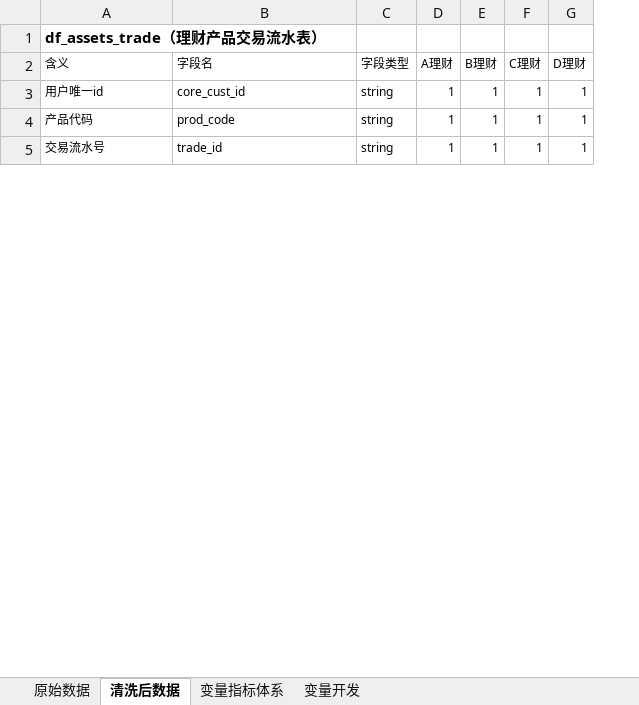
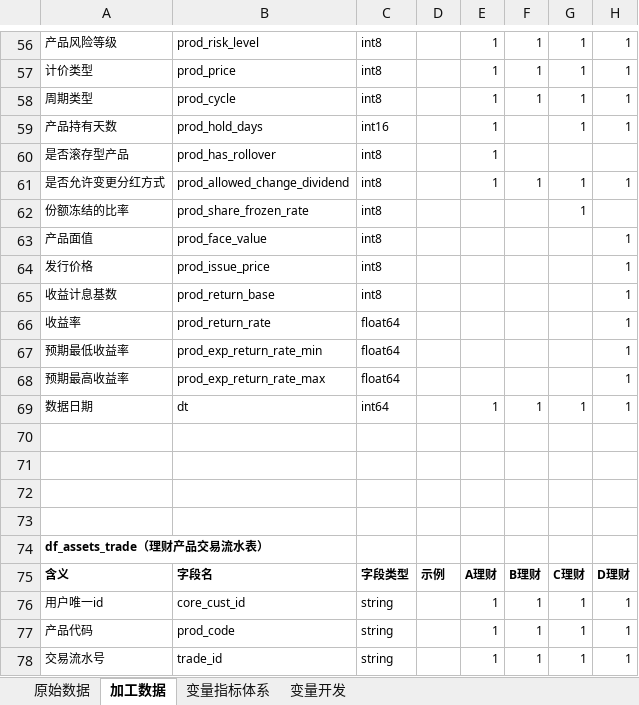
Before and after one commit to XiaoweiXiang/xm_banker, an Excel workbook: 数据字典.xlsx, sheet 加工数据, drawn as a sheet; only a part is shown, gaps mark what is left out; values as stored, in another font and other column widths than the file's, no borders; addresses are those after the commit; the diff covers the shown part only; the diff names each change by its address in the sheet, - before the commit and + after, or states it on an @@ line.

```diff
--- a/数据字典.xlsx (sheet 加工数据)
+++ b/数据字典.xlsx (sheet 加工数据)
-sheet tab: 清洗后数据
+sheet tab: 加工数据
+column D, row 75: 示例
+row 56: 产品风险等级 | prod_risk_level | int8 |  | 1 | 1 | 1 | 1
+row 57: 计价类型 | prod_price | int8 |  | 1 | 1 | 1 | 1
+row 58: 周期类型 | prod_cycle | int8 |  | 1 | 1 | 1 | 1
+row 59: 产品持有天数 | prod_hold_days | int16 |  | 1 |  | 1 | 1
+row 60: 是否滚存型产品 | prod_has_rollover | int8 |  | 1
+row 61: 是否允许变更分红方式 | prod_allowed_change_dividend | int8 |  | 1 | 1 | 1 | 1
+row 62: 份额冻结的比率 | prod_share_frozen_rate | int8 |  |  |  | 1
+row 63: 产品面值 | prod_face_value | int8 |  |  |  |  | 1
+row 64: 发行价格 | prod_issue_price | int8 |  |  |  |  | 1
+row 65: 收益计息基数 | prod_return_base | int8 |  |  |  |  | 1
+row 66: 收益率 | prod_return_rate | float64 |  |  |  |  | 1
+row 67: 预期最低收益率 | prod_exp_return_rate_min | float64 |  |  |  |  | 1
+row 68: 预期最高收益率 | prod_exp_return_rate_max | float64 |  |  |  |  | 1
+row 69: 数据日期 | dt | int64 |  | 1 | 1 | 1 | 1
+row 70: (empty)
+row 71: (empty)
+row 72: (empty)
+row 73: (empty)
@@ A74 text size: smaller @@
-A75:C75 bold: off
+A75:C75 bold: on
-E75:H75 bold: off
+E75:H75 bold: on
```
Also changed, not shown: 56 added rows elsewhere in this sheet, sheet 原始数据, sheet 变量开发, sheet 变量指标体系, 22 other files.
